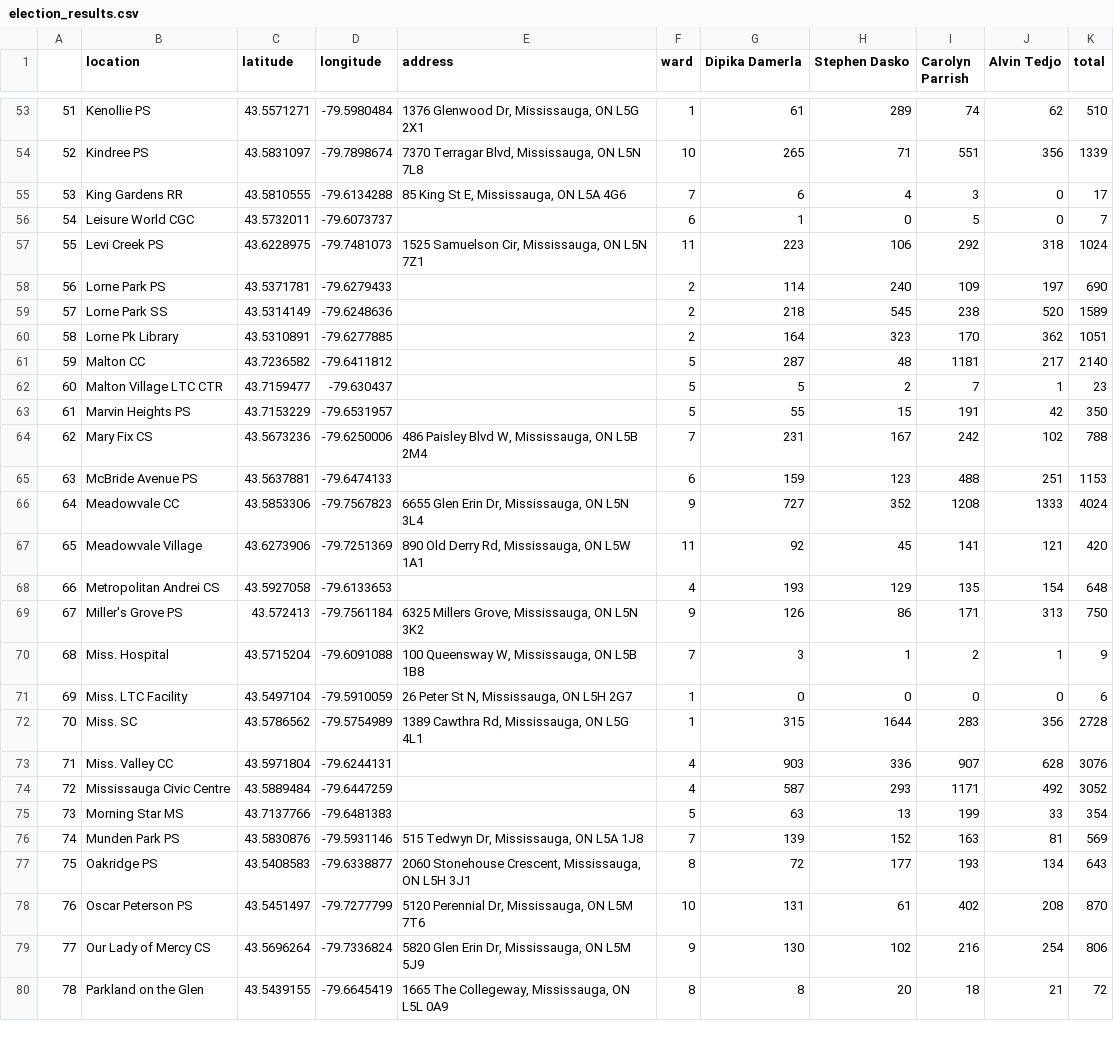
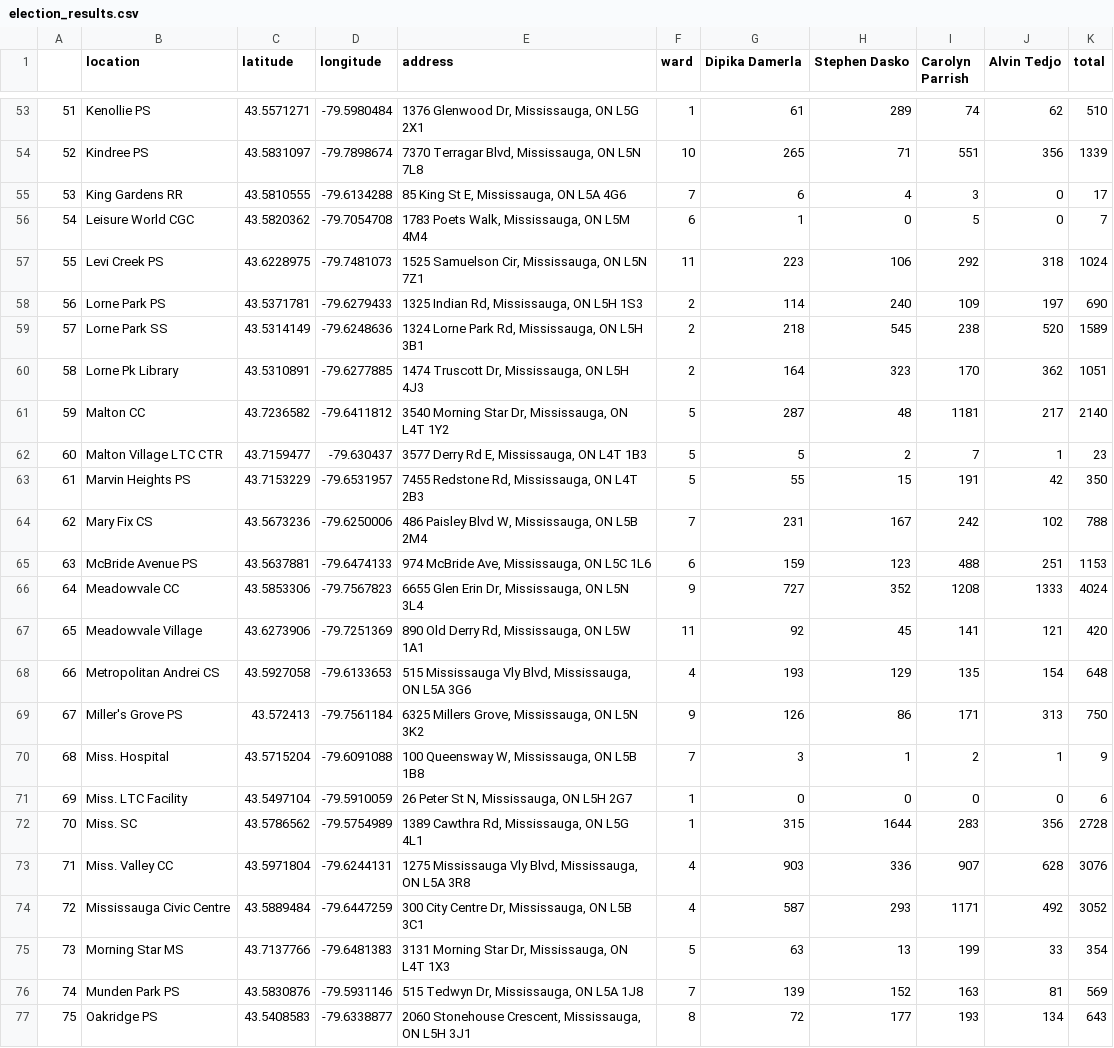
Before and after one commit to jsreid13/2024-Mississauga-By-Election-Polling-Results, a CSV file: output/election_results.csv, drawn as a sheet; only a part is shown, gaps mark what is left out; the shorter side is filled out with more unchanged rows; the diff covers the shown part only.

```diff
--- a/output/election_results.csv
+++ b/output/election_results.csv
@@ -55,15 +55,15 @@
 53,King Gardens RR,43.5810555,-79.6134288,"85 King St E, Mississauga, ON L5A 4G6",7,6,4,3,0,17
-54,Leisure World CGC,43.5732011,-79.6073737,,6,1,0,5,0,7
+54,Leisure World CGC,43.5820362,-79.7054708,"1783 Poets Walk, Mississauga, ON L5M 4M4",6,1,0,5,0,7
 55,Levi Creek PS,43.6228975,-79.7481073,"1525 Samuelson Cir, Mississauga, ON L5N 7Z1",11,223,106,292,318,1024
-56,Lorne Park PS,43.5371781,-79.6279433,,2,114,240,109,197,690
-57,Lorne Park SS,43.5314149,-79.6248636,,2,218,545,238,520,1589
-58,Lorne Pk Library,43.5310891,-79.6277885,,2,164,323,170,362,1051
-59,Malton CC,43.7236582,-79.6411812,,5,287,48,1181,217,2140
-60,Malton Village LTC CTR,43.7159477,-79.630437,,5,5,2,7,1,23
-61,Marvin Heights PS,43.7153229,-79.6531957,,5,55,15,191,42,350
+56,Lorne Park PS,43.5371781,-79.6279433,"1325 Indian Rd, Mississauga, ON L5H 1S3",2,114,240,109,197,690
+57,Lorne Park SS,43.5314149,-79.6248636,"1324 Lorne Park Rd, Mississauga, ON L5H 3B1",2,218,545,238,520,1589
+58,Lorne Pk Library,43.5310891,-79.6277885,"1474 Truscott Dr, Mississauga, ON L5H 4J3",2,164,323,170,362,1051
+59,Malton CC,43.7236582,-79.6411812,"3540 Morning Star Dr, Mississauga, ON L4T 1Y2",5,287,48,1181,217,2140
+60,Malton Village LTC CTR,43.7159477,-79.630437,"3577 Derry Rd E, Mississauga, ON L4T 1B3",5,5,2,7,1,23
+61,Marvin Heights PS,43.7153229,-79.6531957,"7455 Redstone Rd, Mississauga, ON L4T 2B3",5,55,15,191,42,350
 62,Mary Fix CS,43.5673236,-79.6250006,"486 Paisley Blvd W, Mississauga, ON L5B 2M4",7,231,167,242,102,788
-63,McBride Avenue PS,43.5637881,-79.6474133,,6,159,123,488,251,1153
+63,McBride Avenue PS,43.5637881,-79.6474133,"974 McBride Ave, Mississauga, ON L5C 1L6",6,159,123,488,251,1153
 64,Meadowvale CC,43.5853306,-79.7567823,"6655 Glen Erin Dr, Mississauga, ON L5N 3L4",9,727,352,1208,1333,4024
 65,Meadowvale Village,43.6273906,-79.7251369,"890 Old Derry Rd, Mississauga, ON L5W 1A1",11,92,45,141,121,420
-66,Metropolitan Andrei CS,43.5927058,-79.6133653,,4,193,129,135,154,648
+66,Metropolitan Andrei CS,43.5927058,-79.6133653,"515 Mississauga Vly Blvd, Mississauga, ON L5A 3G6",4,193,129,135,154,648
 67,Miller's Grove PS,43.572413,-79.7561184,"6325 Millers Grove, Mississauga, ON L5N 3K2",9,126,86,171,313,750
@@ -72,5 +72,5 @@
 70,Miss. SC,43.5786562,-79.5754989,"1389 Cawthra Rd, Mississauga, ON L5G 4L1",1,315,1644,283,356,2728
-71,Miss. Valley CC,43.5971804,-79.6244131,,4,903,336,907,628,3076
-72,Mississauga Civic Centre,43.5889484,-79.6447259,,4,587,293,1171,492,3052
-73,Morning Star MS,43.7137766,-79.6481383,,5,63,13,199,33,354
+71,Miss. Valley CC,43.5971804,-79.6244131,"1275 Mississauga Vly Blvd, Mississauga, ON L5A 3R8",4,903,336,907,628,3076
+72,Mississauga Civic Centre,43.5889484,-79.6447259,"300 City Centre Dr, Mississauga, ON L5B 3C1",4,587,293,1171,492,3052
+73,Morning Star MS,43.7137766,-79.6481383,"3131 Morning Star Dr, Mississauga, ON L4T 1X3",5,63,13,199,33,354
 74,Munden Park PS,43.5830876,-79.5931146,"515 Tedwyn Dr, Mississauga, ON L5A 1J8",7,139,152,163,81,569
```
Also changed, not shown: 61 edited cells elsewhere in this file.
